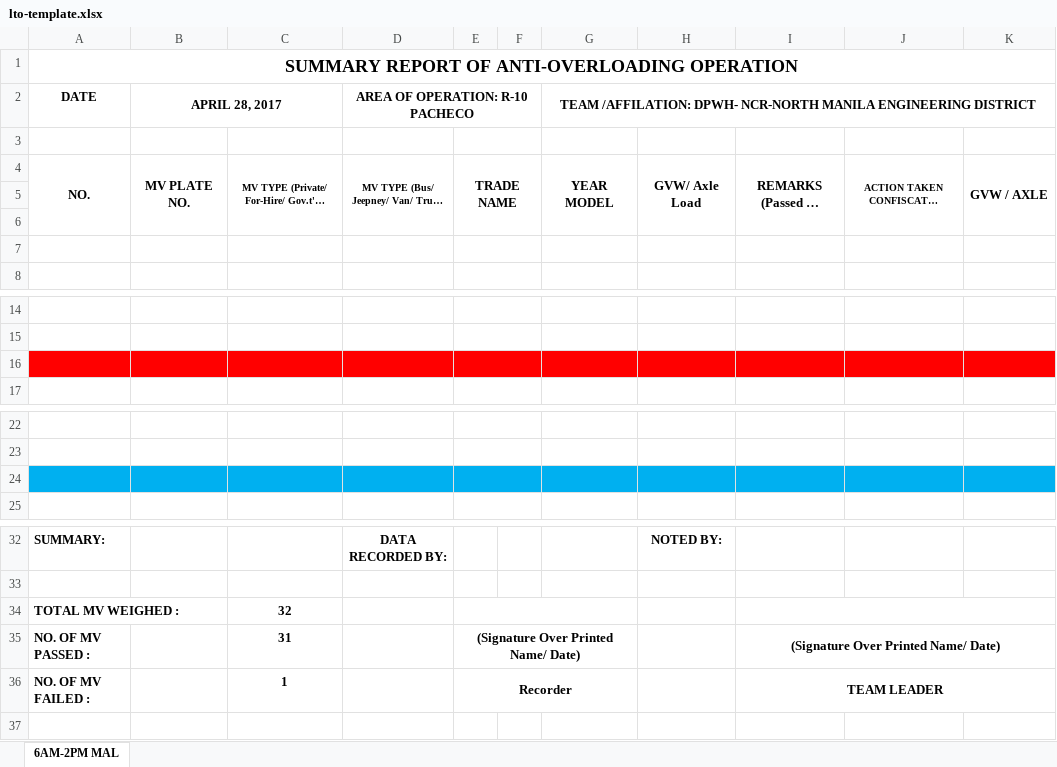
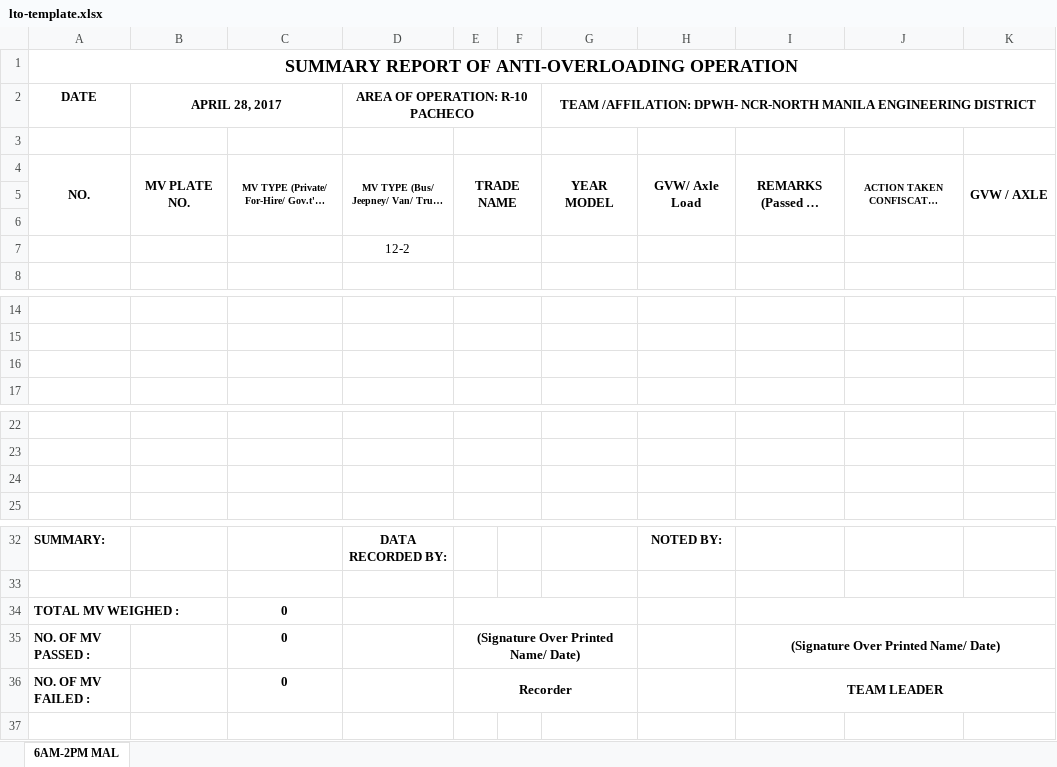
Before and after one commit to mrclronald/tissi, an Excel workbook: laravel/public/lto-template.xlsx, sheet 6AM-2PM MAL, drawn as a sheet; only a part is shown, gaps mark what is left out; long unchanged cells end in …; values as stored, in another font and other column widths than the file's, no borders; charts and pictures and conditional formats not drawn; the diff names each change by its address in the sheet, - before the commit and + after, or states it on an @@ line.

Commit message:
completed calculations for GVW/Axle Load, REMARKS, and GVW/AXLE columns. Modified excel template to count the number of Passed, Failed, and Total MV Weighed. Pending fix on the conditional formatting

```diff
--- a/laravel/public/lto-template.xlsx (sheet 6AM-2PM MAL)
+++ b/laravel/public/lto-template.xlsx (sheet 6AM-2PM MAL)
-D7 (AREA OF OPERATION: R-10 PACHECO): (empty)
+D7 (AREA OF OPERATION: R-10 PACHECO): 12-2
-A16:E16 fill: #FF0000
+A16:E16 fill: none
-G16:K16 fill: #FF0000
+G16:K16 fill: none
-A24:E24 fill: #00B0F0
+A24:E24 fill: none
-G24:K24 fill: #00B0F0
+G24:K24 fill: none
-C34: 32
+C34: 0
-C35: 31
+C35: 0
-C36: 1
+C36: 0
```
Also changed, not shown: charts or pictures, 2 other files.
